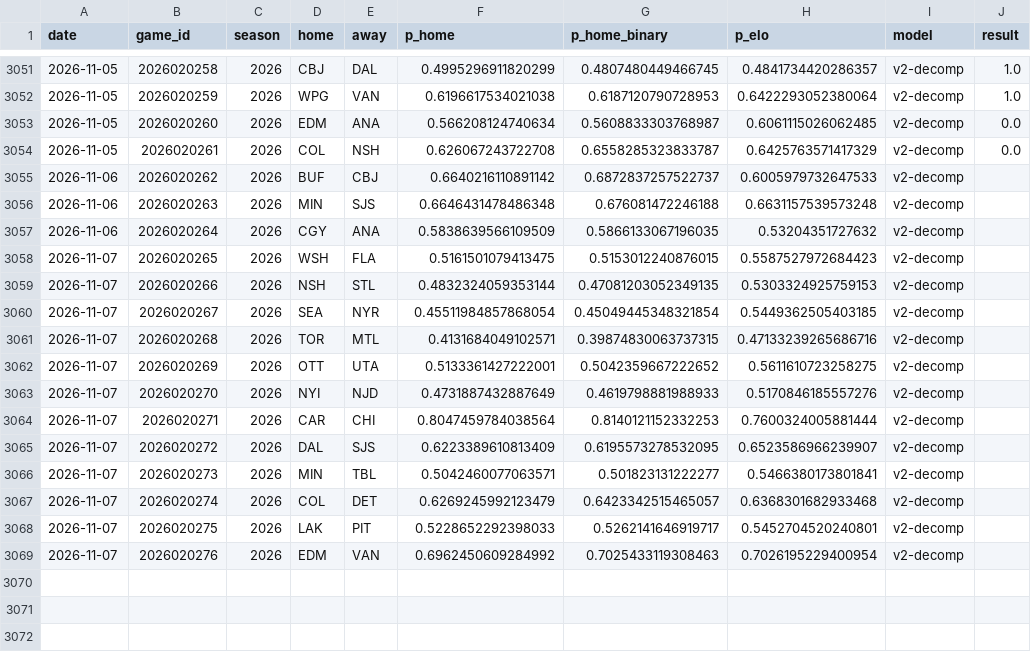
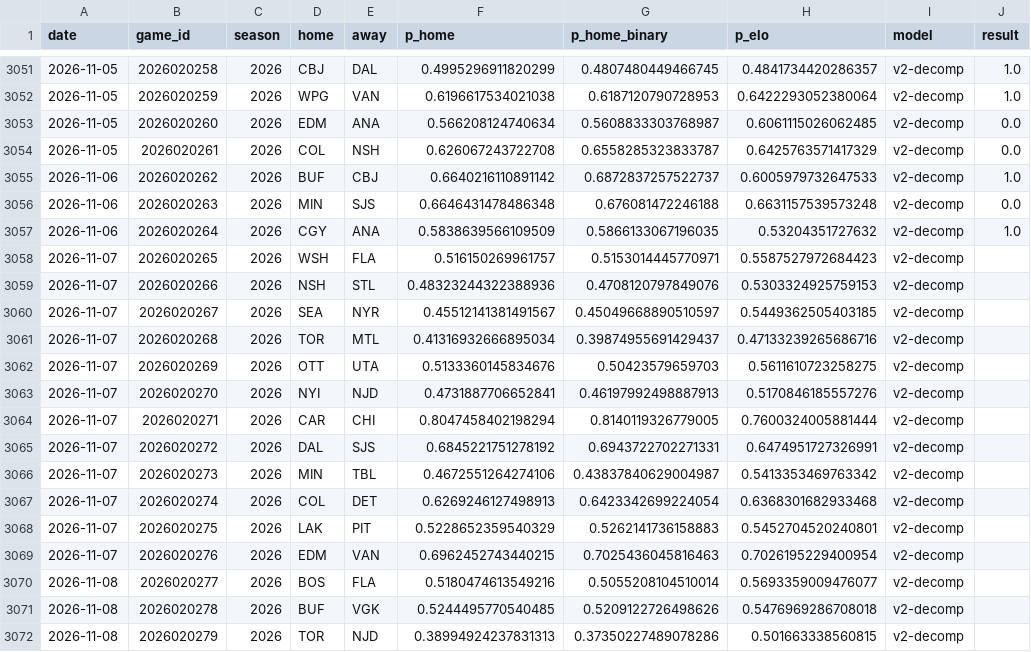
Before and after one commit to azcal/mbm-nhl, a CSV file: logs/predictions.csv, drawn as a sheet; only a part is shown, gaps mark what is left out; the diff covers the shown part only.

```diff
--- a/logs/predictions.csv
+++ b/logs/predictions.csv
@@ -3054,16 +3054,19 @@ date,game_id,season,home,away,p_home,p_home_binary,p_elo,model,result
 2026-11-05,2026020261,2026,COL,NSH,0.626067243722708,0.6558285323833787,0.6425763571417329,v2-decomp,0.0
-2026-11-06,2026020262,2026,BUF,CBJ,0.6640216110891142,0.6872837257522737,0.6005979732647533,v2-decomp,
-2026-11-06,2026020263,2026,MIN,SJS,0.6646431478486348,0.676081472246188,0.6631157539573248,v2-decomp,
-2026-11-06,2026020264,2026,CGY,ANA,0.5838639566109509,0.5866133067196035,0.53204351727632,v2-decomp,
-2026-11-07,2026020265,2026,WSH,FLA,0.5161501079413475,0.5153012240876015,0.5587527972684423,v2-decomp,
-2026-11-07,2026020266,2026,NSH,STL,0.4832324059353144,0.47081203052349135,0.5303324925759153,v2-decomp,
-2026-11-07,2026020267,2026,SEA,NYR,0.45511984857868054,0.45049445348321854,0.5449362505403185,v2-decomp,
-2026-11-07,2026020268,2026,TOR,MTL,0.4131684049102571,0.39874830063737315,0.47133239265686716,v2-decomp,
-2026-11-07,2026020269,2026,OTT,UTA,0.5133361427222001,0.5042359667222652,0.5611610723258275,v2-decomp,
-2026-11-07,2026020270,2026,NYI,NJD,0.4731887432887649,0.4619798881988933,0.5170846185557276,v2-decomp,
-2026-11-07,2026020271,2026,CAR,CHI,0.8047459784038564,0.8140121152332253,0.7600324005881444,v2-decomp,
-2026-11-07,2026020272,2026,DAL,SJS,0.6223389610813409,0.6195573278532095,0.6523586966239907,v2-decomp,
-2026-11-07,2026020273,2026,MIN,TBL,0.5042460077063571,0.501823131222277,0.5466380173801841,v2-decomp,
-2026-11-07,2026020274,2026,COL,DET,0.6269245992123479,0.6423342515465057,0.6368301682933468,v2-decomp,
-2026-11-07,2026020275,2026,LAK,PIT,0.5228652292398033,0.5262141646919717,0.5452704520240801,v2-decomp,
-2026-11-07,2026020276,2026,EDM,VAN,0.6962450609284992,0.7025433119308463,0.7026195229400954,v2-decomp,
+2026-11-06,2026020262,2026,BUF,CBJ,0.6640216110891142,0.6872837257522737,0.6005979732647533,v2-decomp,1.0
+2026-11-06,2026020263,2026,MIN,SJS,0.6646431478486348,0.676081472246188,0.6631157539573248,v2-decomp,0.0
+2026-11-06,2026020264,2026,CGY,ANA,0.5838639566109509,0.5866133067196035,0.53204351727632,v2-decomp,1.0
+2026-11-07,2026020265,2026,WSH,FLA,0.516150269961757,0.5153014445770971,0.5587527972684423,v2-decomp,
+2026-11-07,2026020266,2026,NSH,STL,0.48323244322388936,0.4708120797849076,0.5303324925759153,v2-decomp,
+2026-11-07,2026020267,2026,SEA,NYR,0.45512141381491567,0.45049668890510597,0.5449362505403185,v2-decomp,
+2026-11-07,2026020268,2026,TOR,MTL,0.41316932666895034,0.39874955691429437,0.47133239265686716,v2-decomp,
+2026-11-07,2026020269,2026,OTT,UTA,0.5133360145834676,0.50423579659703,0.5611610723258275,v2-decomp,
+2026-11-07,2026020270,2026,NYI,NJD,0.4731887706652841,0.46197992498887913,0.5170846185557276,v2-decomp,
+2026-11-07,2026020271,2026,CAR,CHI,0.8047458402198294,0.8140119326779005,0.7600324005881444,v2-decomp,
+2026-11-07,2026020272,2026,DAL,SJS,0.6845221751278192,0.6943722702271331,0.6474951727326991,v2-decomp,
+2026-11-07,2026020273,2026,MIN,TBL,0.4672551264274106,0.43837840629004987,0.5413353469763342,v2-decomp,
+2026-11-07,2026020274,2026,COL,DET,0.6269246127498913,0.6423342699224054,0.6368301682933468,v2-decomp,
+2026-11-07,2026020275,2026,LAK,PIT,0.5228652359540329,0.5262141736158883,0.5452704520240801,v2-decomp,
+2026-11-07,2026020276,2026,EDM,VAN,0.6962452743440215,0.7025436045816463,0.7026195229400954,v2-decomp,
+2026-11-08,2026020277,2026,BOS,FLA,0.5180474613549216,0.5055208104510014,0.5693359009476077,v2-decomp,
+2026-11-08,2026020278,2026,BUF,VGK,0.5244495770540485,0.5209122726498626,0.5476969286708018,v2-decomp,
+2026-11-08,2026020279,2026,TOR,NJD,0.38994924237831313,0.37350227489078286,0.501663338560815,v2-decomp,
```
Also changed, not shown: 3 added rows elsewhere in this file, data/games.csv, logs/graded.csv, 3 other files.
